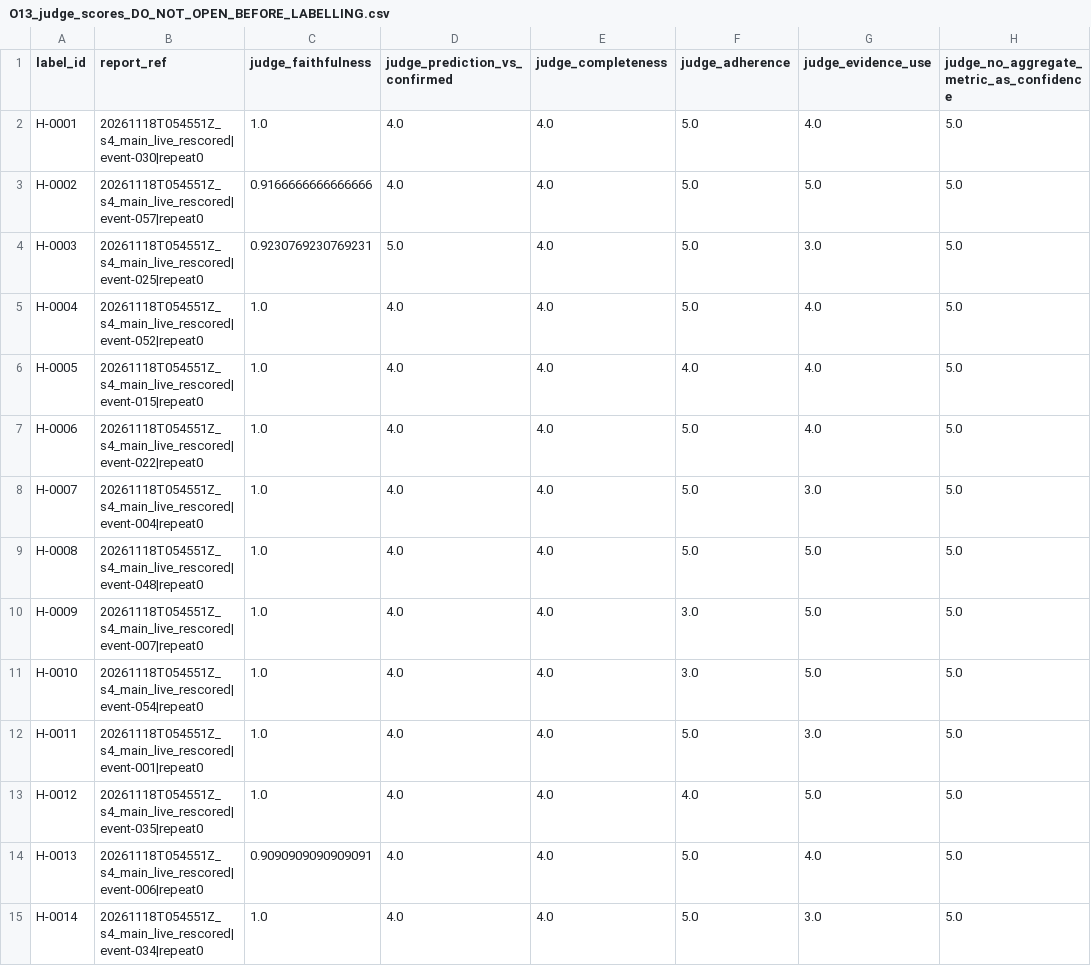
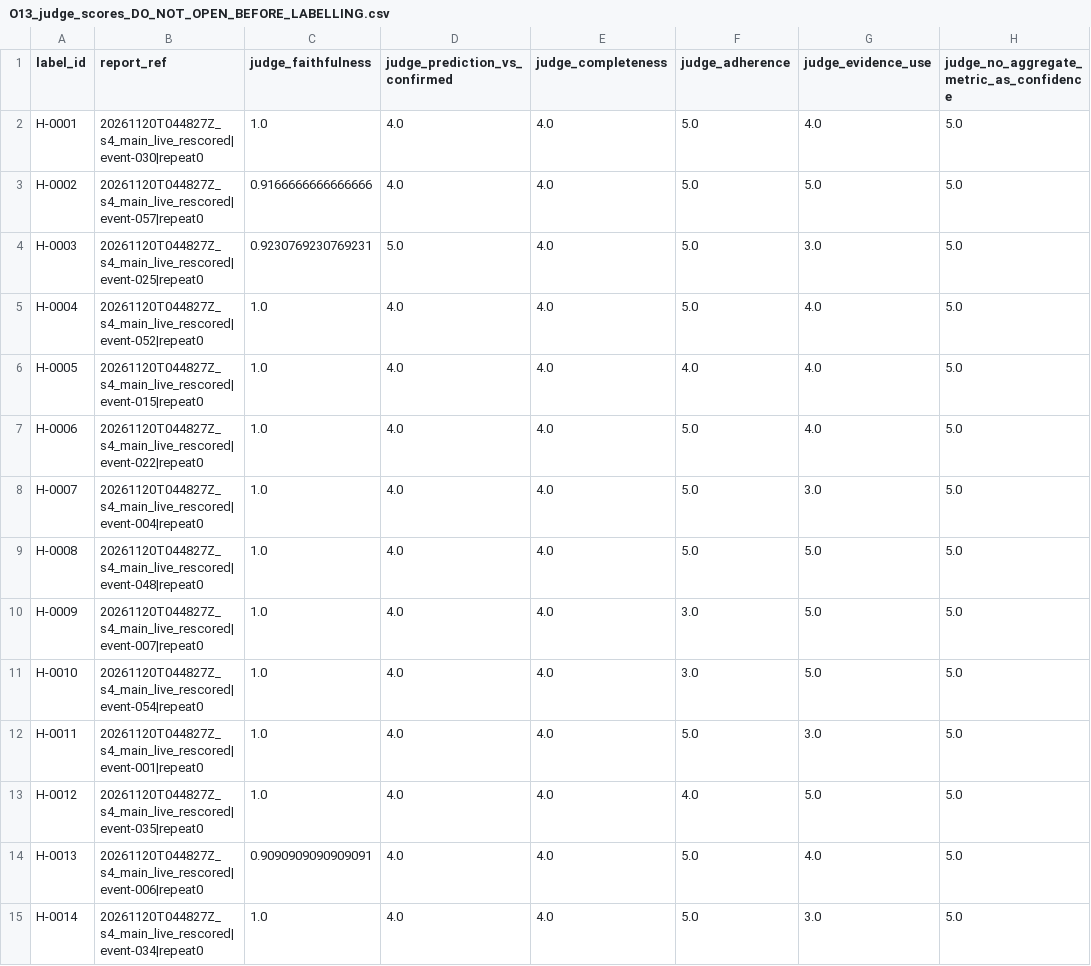
Before and after one commit to PK-SANGAMESWAR/Robustness-of-Spatio-temporal-Graph-Neural-Networks-to-Sensor-Dropout-in-Fault-Localization, a CSV file: rag-for-dropout/reports/s4/O13_judge_scores_DO_NOT_OPEN_BEFORE_LABELLING.csv, drawn as a sheet; only a part is shown; the diff covers the shown part only.

```diff
--- a/rag-for-dropout/reports/s4/O13_judge_scores_DO_NOT_OPEN_BEFORE_LABELLING.csv
+++ b/rag-for-dropout/reports/s4/O13_judge_scores_DO_NOT_OPEN_BEFORE_LABELLING.csv
@@ -1,15 +1,15 @@
 label_id,report_ref,judge_faithfulness,judge_prediction_vs_confirmed,judge_completeness,judge_adherence,judge_evidence_use,judge_no_aggregate_metric_as_confidence
-H-0001,20261118T054551Z_s4_main_live_rescored|event-030|repeat0,1.0,4.0,4.0,5.0,4.0,5.0
-H-0002,20261118T054551Z_s4_main_live_rescored|event-057|repeat0,0.9166666666666666,4.0,4.0,5.0,5.0,5.0
-H-0003,20261118T054551Z_s4_main_live_rescored|event-025|repeat0,0.9230769230769231,5.0,4.0,5.0,3.0,5.0
-H-0004,20261118T054551Z_s4_main_live_rescored|event-052|repeat0,1.0,4.0,4.0,5.0,4.0,5.0
-H-0005,20261118T054551Z_s4_main_live_rescored|event-015|repeat0,1.0,4.0,4.0,4.0,4.0,5.0
-H-0006,20261118T054551Z_s4_main_live_rescored|event-022|repeat0,1.0,4.0,4.0,5.0,4.0,5.0
-H-0007,20261118T054551Z_s4_main_live_rescored|event-004|repeat0,1.0,4.0,4.0,5.0,3.0,5.0
-H-0008,20261118T054551Z_s4_main_live_rescored|event-048|repeat0,1.0,4.0,4.0,5.0,5.0,5.0
-H-0009,20261118T054551Z_s4_main_live_rescored|event-007|repeat0,1.0,4.0,4.0,3.0,5.0,5.0
-H-0010,20261118T054551Z_s4_main_live_rescored|event-054|repeat0,1.0,4.0,4.0,3.0,5.0,5.0
-H-0011,20261118T054551Z_s4_main_live_rescored|event-001|repeat0,1.0,4.0,4.0,5.0,3.0,5.0
-H-0012,20261118T054551Z_s4_main_live_rescored|event-035|repeat0,1.0,4.0,4.0,4.0,5.0,5.0
-H-0013,20261118T054551Z_s4_main_live_rescored|event-006|repeat0,0.9090909090909091,4.0,4.0,5.0,4.0,5.0
-H-0014,20261118T054551Z_s4_main_live_rescored|event-034|repeat0,1.0,4.0,4.0,5.0,3.0,5.0
+H-0001,20261120T044827Z_s4_main_live_rescored|event-030|repeat0,1.0,4.0,4.0,5.0,4.0,5.0
+H-0002,20261120T044827Z_s4_main_live_rescored|event-057|repeat0,0.9166666666666666,4.0,4.0,5.0,5.0,5.0
+H-0003,20261120T044827Z_s4_main_live_rescored|event-025|repeat0,0.9230769230769231,5.0,4.0,5.0,3.0,5.0
+H-0004,20261120T044827Z_s4_main_live_rescored|event-052|repeat0,1.0,4.0,4.0,5.0,4.0,5.0
+H-0005,20261120T044827Z_s4_main_live_rescored|event-015|repeat0,1.0,4.0,4.0,4.0,4.0,5.0
+H-0006,20261120T044827Z_s4_main_live_rescored|event-022|repeat0,1.0,4.0,4.0,5.0,4.0,5.0
+H-0007,20261120T044827Z_s4_main_live_rescored|event-004|repeat0,1.0,4.0,4.0,5.0,3.0,5.0
+H-0008,20261120T044827Z_s4_main_live_rescored|event-048|repeat0,1.0,4.0,4.0,5.0,5.0,5.0
+H-0009,20261120T044827Z_s4_main_live_rescored|event-007|repeat0,1.0,4.0,4.0,3.0,5.0,5.0
+H-0010,20261120T044827Z_s4_main_live_rescored|event-054|repeat0,1.0,4.0,4.0,3.0,5.0,5.0
+H-0011,20261120T044827Z_s4_main_live_rescored|event-001|repeat0,1.0,4.0,4.0,5.0,3.0,5.0
+H-0012,20261120T044827Z_s4_main_live_rescored|event-035|repeat0,1.0,4.0,4.0,4.0,5.0,5.0
+H-0013,20261120T044827Z_s4_main_live_rescored|event-006|repeat0,0.9090909090909091,4.0,4.0,5.0,4.0,5.0
+H-0014,20261120T044827Z_s4_main_live_rescored|event-034|repeat0,1.0,4.0,4.0,5.0,3.0,5.0
```
Also changed, not shown: 36 edited cells elsewhere in this file, rag-for-dropout/reports/s4/O13_labelling_sheet.csv, rag-for-dropout/reports/s7/SAFETY_REVIEW_TABLE.csv, 42 other files.
